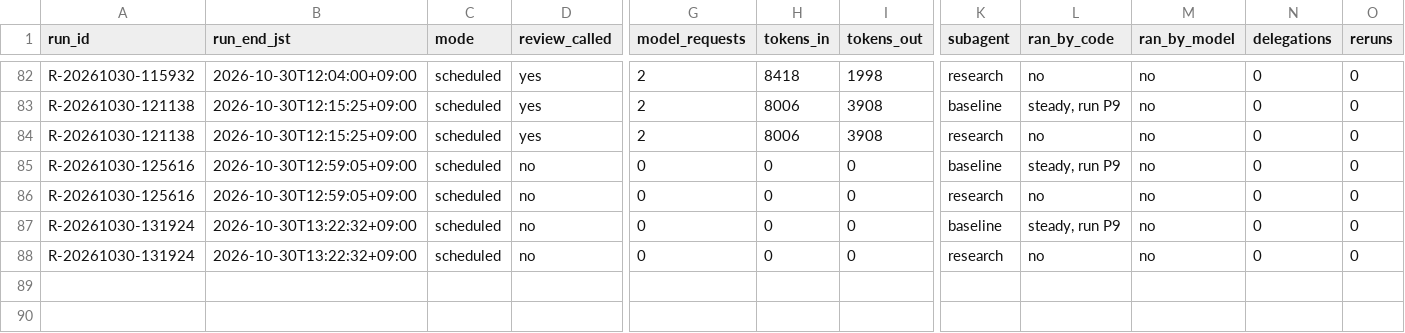
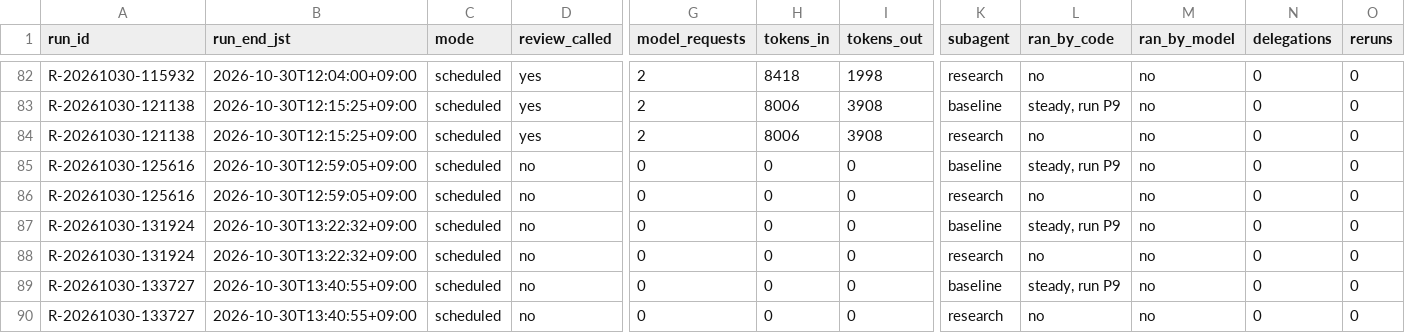
Before and after one commit to renishly/tsuchiya_holdings, a CSV file: v2/app/logs/debug_runs.csv, drawn as a sheet; only a part is shown, gaps mark what is left out; rows hold the shown columns only; the diff names each change by its address in the sheet, - before the commit and + after, or states it on an @@ line.

```diff
--- a/v2/app/logs/debug_runs.csv
+++ b/v2/app/logs/debug_runs.csv
+row 89: R-20261030-133727 | 2026-10-30T13:40:55+09:00 | scheduled | no | 0 | 0 | 0 | baseline | steady, run P9 | no | 0 | 0
+row 90: R-20261030-133727 | 2026-10-30T13:40:55+09:00 | scheduled | no | 0 | 0 | 0 | research | no | no | 0 | 0
```
Also changed, not shown: 25 other files.
